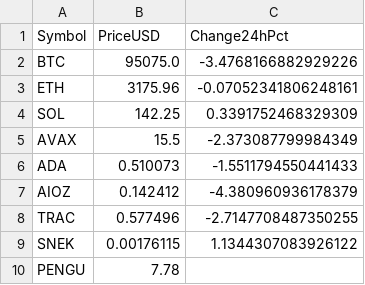
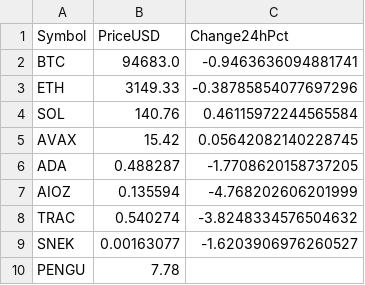
Before and after one commit to DeansGsxr/Deans-marketfeed, a CSV file: CRYPTO_PRICES.csv, drawn as a sheet.

Commit message:
update data

```diff
--- a/CRYPTO_PRICES.csv
+++ b/CRYPTO_PRICES.csv
@@ -1,10 +1,10 @@
 Symbol,PriceUSD,Change24hPct
-BTC,95075.0,-3.4768166882929226
-ETH,3175.96,-0.07052341806248161
-SOL,142.25,0.3391752468329309
-AVAX,15.5,-2.373087799984349
-ADA,0.510073,-1.5511794550441433
-AIOZ,0.142412,-4.380960936178379
-TRAC,0.577496,-2.7147708487350255
-SNEK,0.00176115,1.1344307083926122
+BTC,94683.0,-0.9463636094881741
+ETH,3149.33,-0.38785854077697296
+SOL,140.76,0.46115972244565584
+AVAX,15.42,0.05642082140228745
+ADA,0.488287,-1.7708620158737205
+AIOZ,0.135594,-4.768202606201999
+TRAC,0.540274,-3.8248334576504632
+SNEK,0.00163077,-1.6203906976260527
 PENGU,7.78,
```
